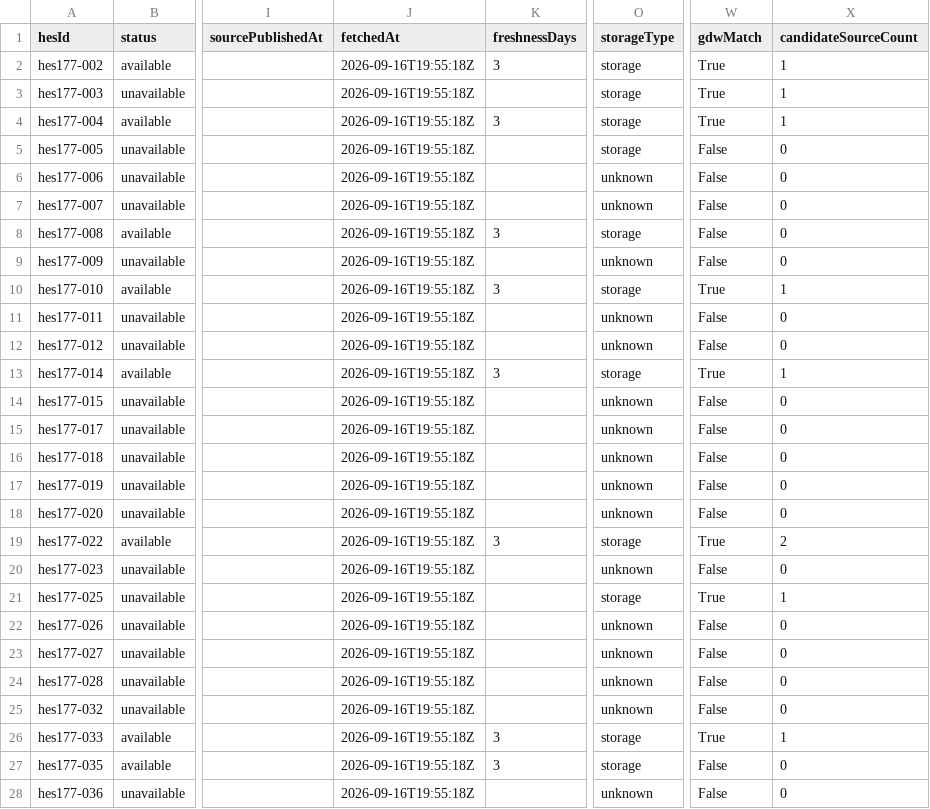
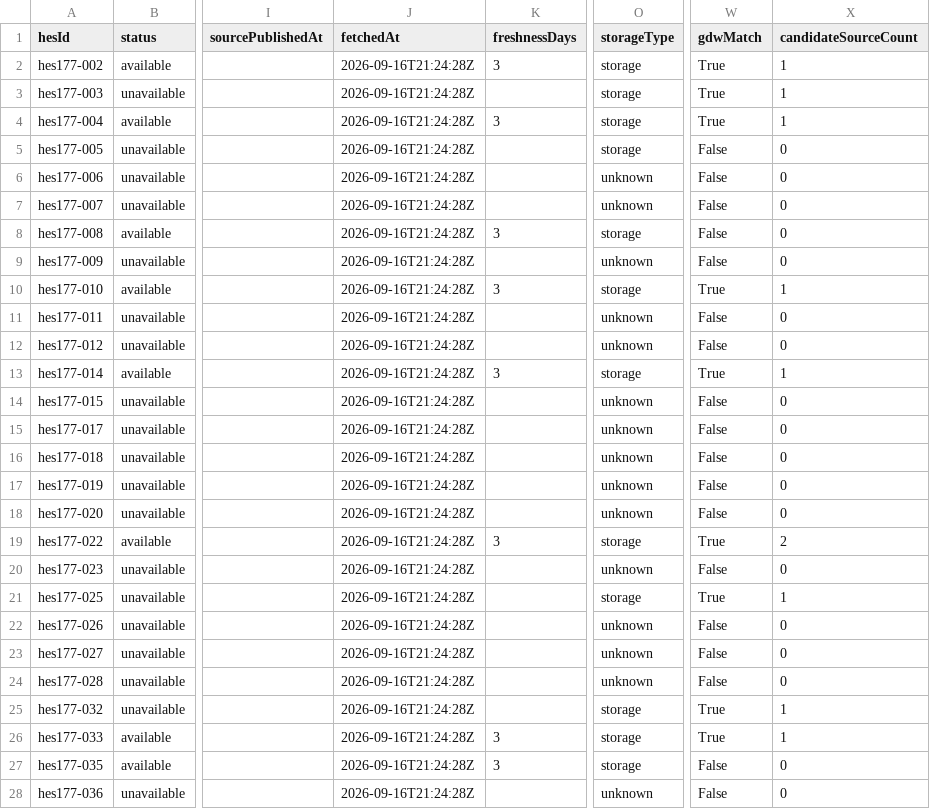
Before and after one commit to murathany90/Su-Kaynaklari_Haritasi_TR, a CSV file: reports/fullness_source_audit.csv, drawn as a sheet; only a part is shown, gaps mark what is left out; the diff covers the shown part only; the diff names each change by its address in the sheet, - before the commit and + after, or states it on an @@ line.

```diff
--- a/reports/fullness_source_audit.csv
+++ b/reports/fullness_source_audit.csv
-J2:J28 (fetchedAt): 2026-09-16T19:55:18Z
+J2:J28 (fetchedAt): 2026-09-16T21:24:28Z
-O25 (storageType): unknown
+O25 (storageType): storage
-W25 (gdwMatch): False
+W25 (gdwMatch): True
-X25 (candidateSourceCount): 0
+X25 (candidateSourceCount): 1
```
Also changed, not shown: 151 edited cells elsewhere in this file, 35 other files.
